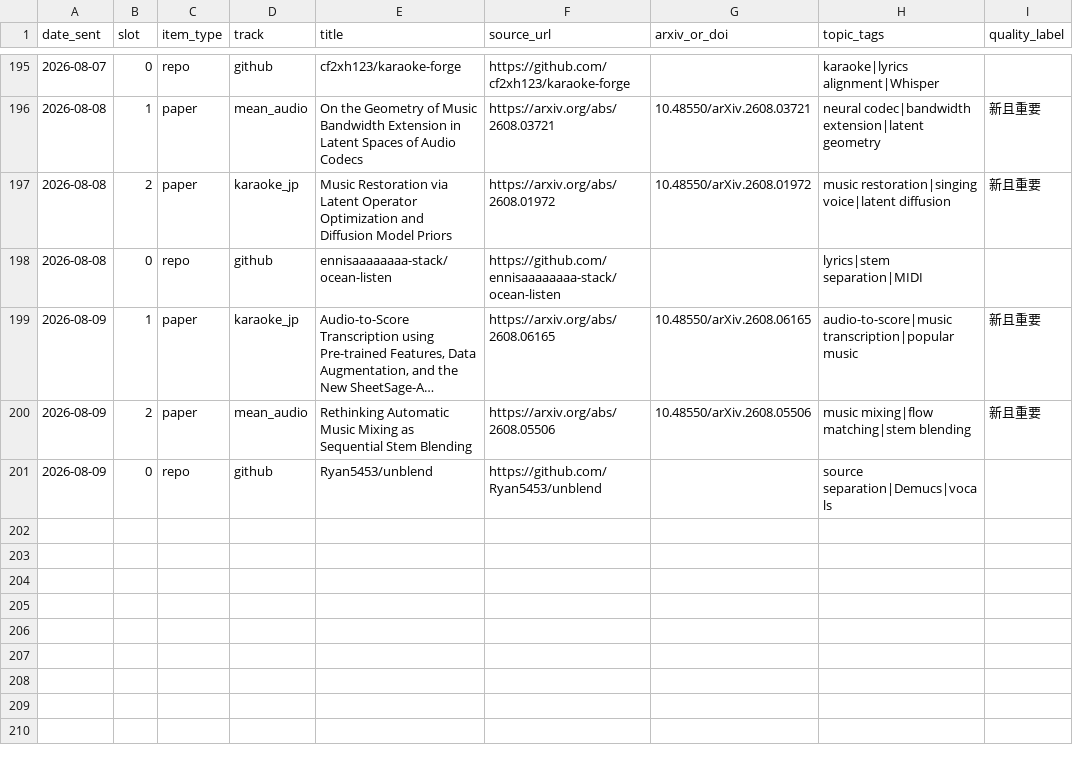
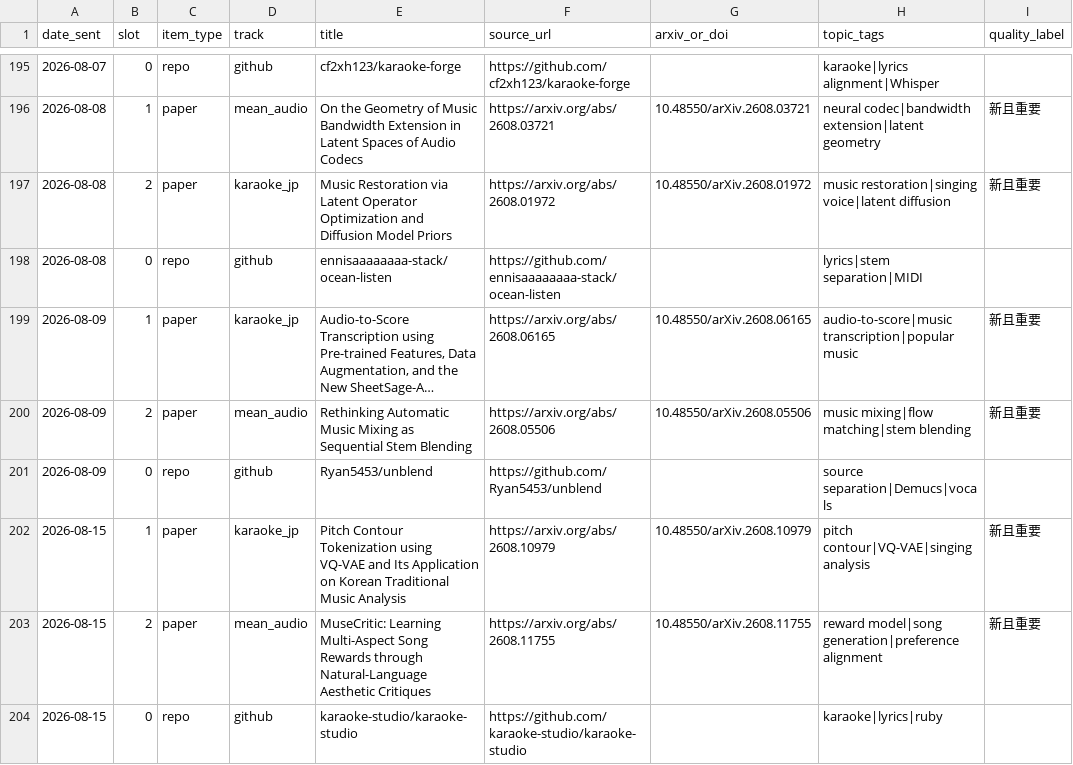
Before and after one commit to Lanternko/mir-paper-digest, a CSV file: data/papers.csv, drawn as a sheet; only a part is shown, gaps mark what is left out; long unchanged cells end in …; the diff names each change by its address in the sheet, - before the commit and + after, or states it on an @@ line.

```diff
--- a/data/papers.csv
+++ b/data/papers.csv
+row 202: 2026-08-15 | 1 | paper | karaoke_jp | Pitch Contour Tokenization using VQ-VAE and Its Application on Korean Traditional Music Analysis | https://arxiv.org/abs/2608.10979 | 10.48550/arXiv.2608.10979 | pitch contour|VQ-VAE|singing analysis | 新且重要
+row 203: 2026-08-15 | 2 | paper | mean_audio | MuseCritic: Learning Multi-Aspect Song Rewards through Natural-Language Aesthetic Critiques | https://arxiv.org/abs/2608.11755 | 10.48550/arXiv.2608.11755 | reward model|song generation|preference alignment | 新且重要
+row 204: 2026-08-15 | 0 | repo | github | karaoke-studio/karaoke-studio | https://github.com/karaoke-studio/karaoke-studio |  | karaoke|lyrics|ruby
```
Also changed, not shown: 3 other files.
